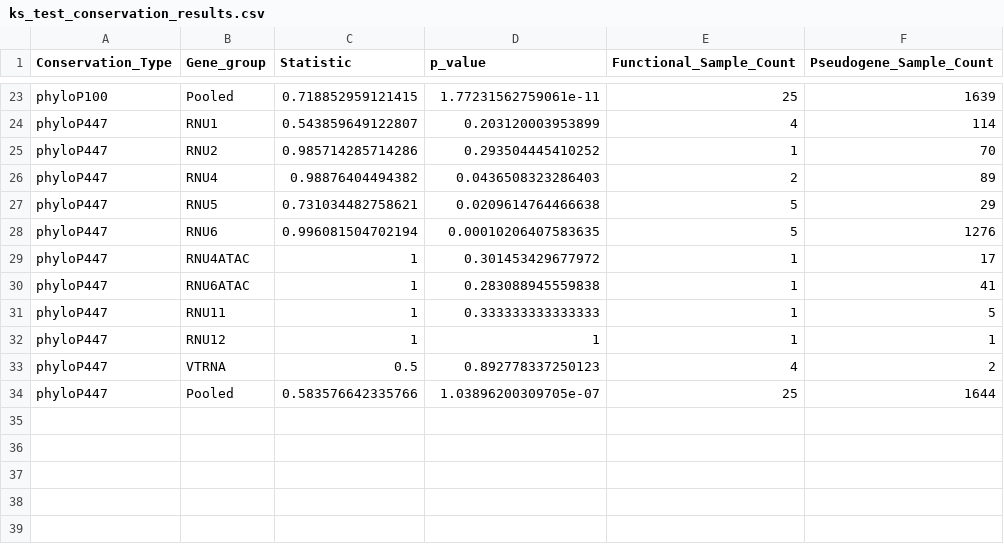
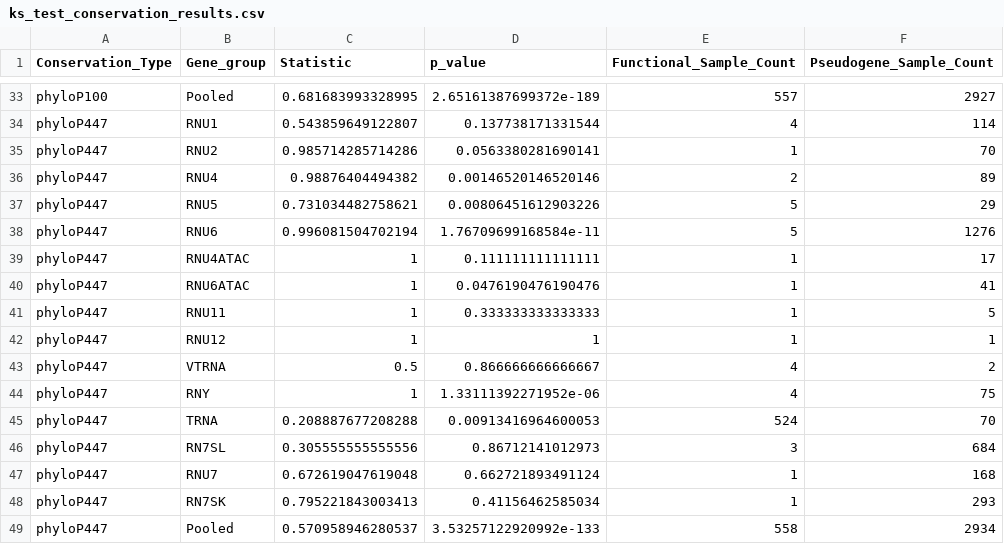
Before and after one commit to NadiaPrasetyo/ncRNA-pseudogenes, a CSV file: results/ks_test_conservation_results.csv, drawn as a sheet; only a part is shown, gaps mark what is left out; the diff covers the shown part only.

```diff
--- a/results/ks_test_conservation_results.csv
+++ b/results/ks_test_conservation_results.csv
@@ -23,12 +33,17 @@
-"phyloP100","Pooled",0.718852959121415,1.77231562759061e-11,25,1639
-"phyloP447","RNU1",0.543859649122807,0.203120003953899,4,114
-"phyloP447","RNU2",0.985714285714286,0.293504445410252,1,70
-"phyloP447","RNU4",0.98876404494382,0.0436508323286403,2,89
-"phyloP447","RNU5",0.731034482758621,0.0209614764466638,5,29
-"phyloP447","RNU6",0.996081504702194,0.00010206407583635,5,1276
-"phyloP447","RNU4ATAC",1,0.301453429677972,1,17
-"phyloP447","RNU6ATAC",1,0.283088945559838,1,41
+"phyloP100","Pooled",0.681683993328995,2.65161387699372e-189,557,2927
+"phyloP447","RNU1",0.543859649122807,0.137738171331544,4,114
+"phyloP447","RNU2",0.985714285714286,0.0563380281690141,1,70
+"phyloP447","RNU4",0.98876404494382,0.00146520146520146,2,89
+"phyloP447","RNU5",0.731034482758621,0.00806451612903226,5,29
+"phyloP447","RNU6",0.996081504702194,1.76709699168584e-11,5,1276
+"phyloP447","RNU4ATAC",1,0.111111111111111,1,17
+"phyloP447","RNU6ATAC",1,0.0476190476190476,1,41
 "phyloP447","RNU11",1,0.333333333333333,1,5
 "phyloP447","RNU12",1,1,1,1
-"phyloP447","VTRNA",0.5,0.892778337250123,4,2
-"phyloP447","Pooled",0.583576642335766,1.03896200309705e-07,25,1644
+"phyloP447","VTRNA",0.5,0.866666666666667,4,2
+"phyloP447","RNY",1,1.33111392271952e-06,4,75
+"phyloP447","TRNA",0.208887677208288,0.00913416964600053,524,70
+"phyloP447","RN7SL",0.305555555555556,0.86712141012973,3,684
+"phyloP447","RNU7",0.672619047619048,0.662721893491124,1,168
+"phyloP447","RN7SK",0.795221843003413,0.41156462585034,1,293
+"phyloP447","Pooled",0.570958946280537,3.53257122920992e-133,558,2934
```
Also changed, not shown: 10 added rows and 18 edited cells elsewhere in this file, results/ks_test_expression_results.csv, 4 other files.
